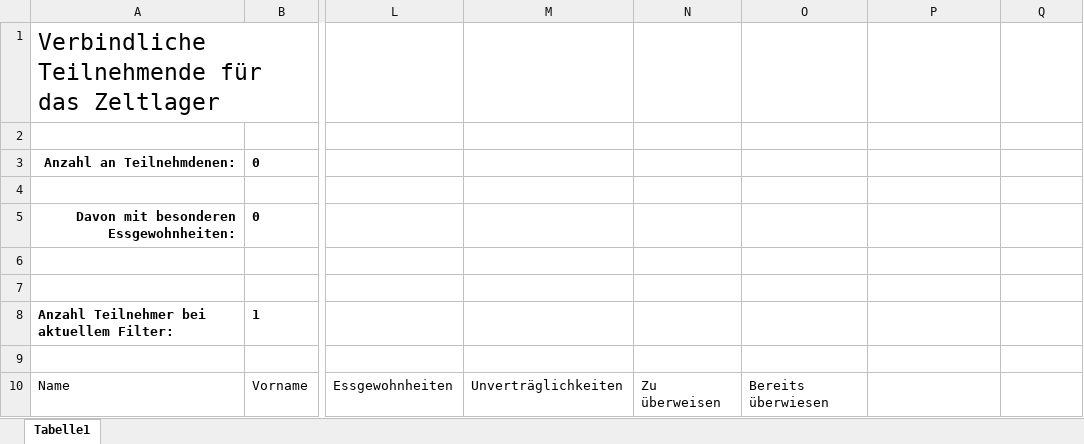
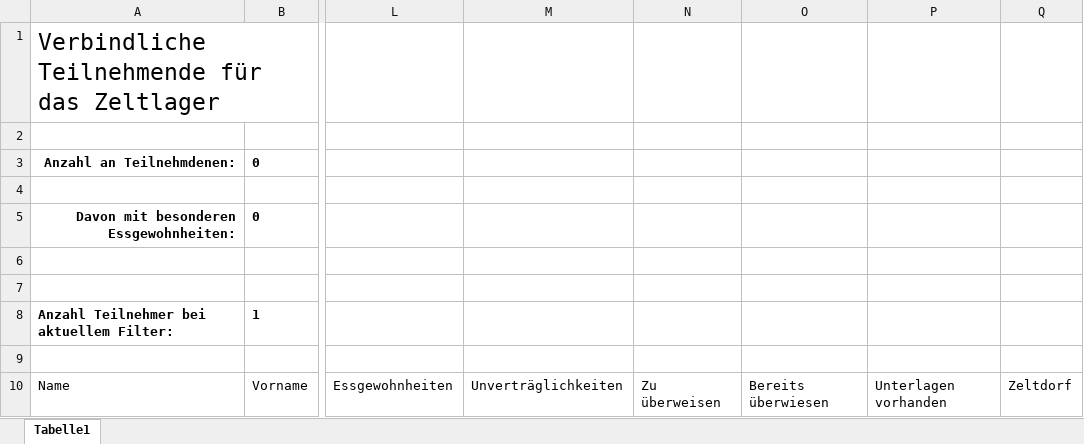
Before and after one commit to KJFCux/jf-bundeswettbewerb, an Excel workbook: LagerInsights/Resources/Vorlagen/Gruppendaten.xlsx, sheet Tabelle1, drawn as a sheet; only a part is shown, gaps mark what is left out; values as stored, in another font and other column widths than the file's, no borders; table styles not drawn; the diff names each change by its address in the sheet, - before the commit and + after, or states it on an @@ line.

Commit message:
Upload der Gruppendaten zurück auf den Webserver
Und prüfen der Änderungen

```diff
--- a/LagerInsights/Resources/Vorlagen/Gruppendaten.xlsx (sheet Tabelle1)
+++ b/LagerInsights/Resources/Vorlagen/Gruppendaten.xlsx (sheet Tabelle1)
-P10: (empty)
+P10: Unterlagen vorhanden
-Q10: (empty)
+Q10: Zeltdorf
```
Also changed, not shown: 9 other files.
